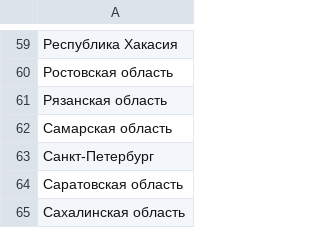
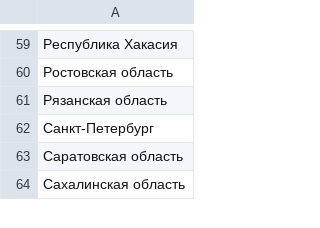
Before and after one commit to epogrebnyak/ru-cities, a CSV file: assets/regions.csv, drawn as a sheet; only a part is shown, gaps mark what is left out.

```diff
--- a/assets/regions.csv
+++ b/assets/regions.csv
@@ -61,3 +61,2 @@
 "Рязанская область"
-"Самарская область"
 "Санкт-Петербург"
```
Also changed, not shown: geocoding/coord_osm.csv, 3 other files.
